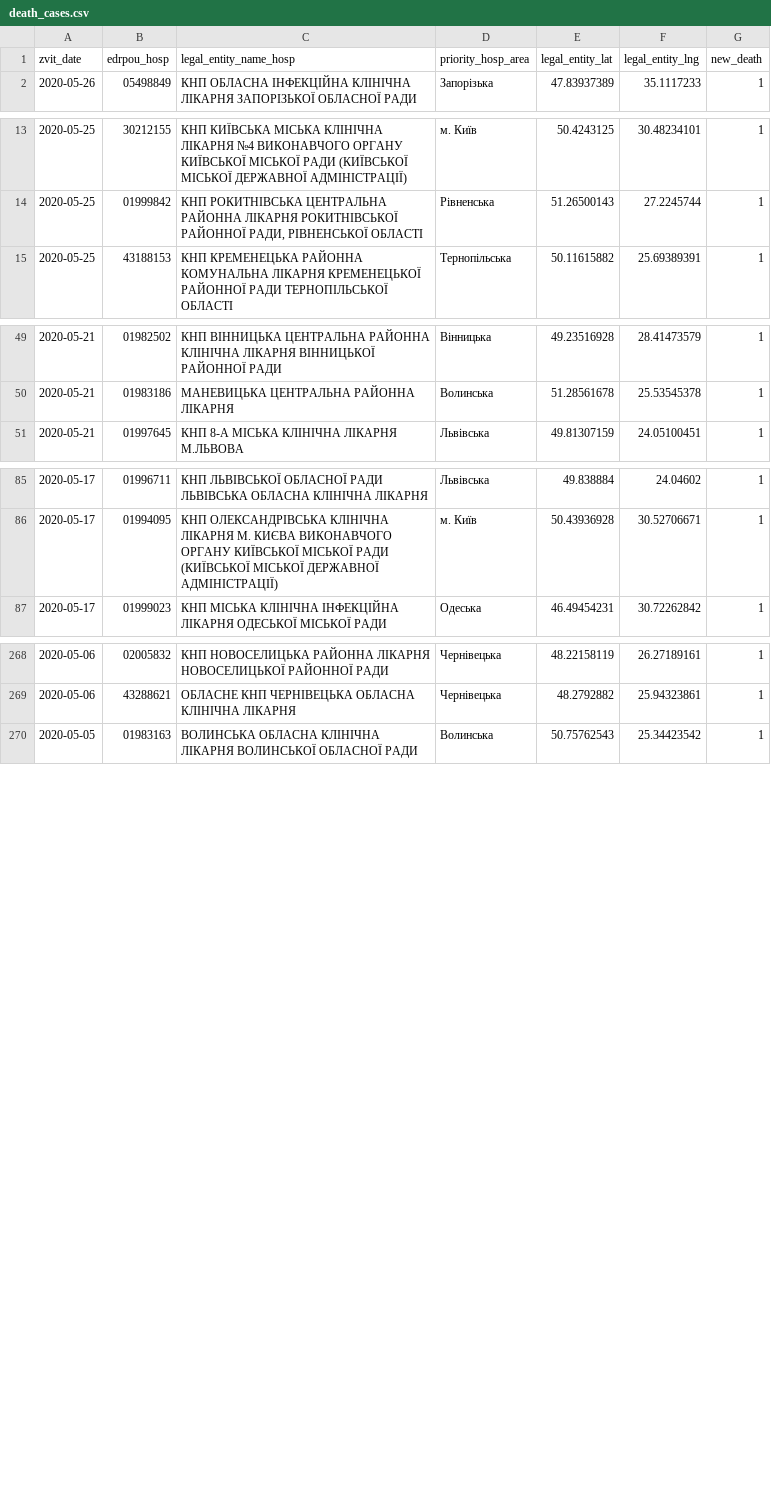
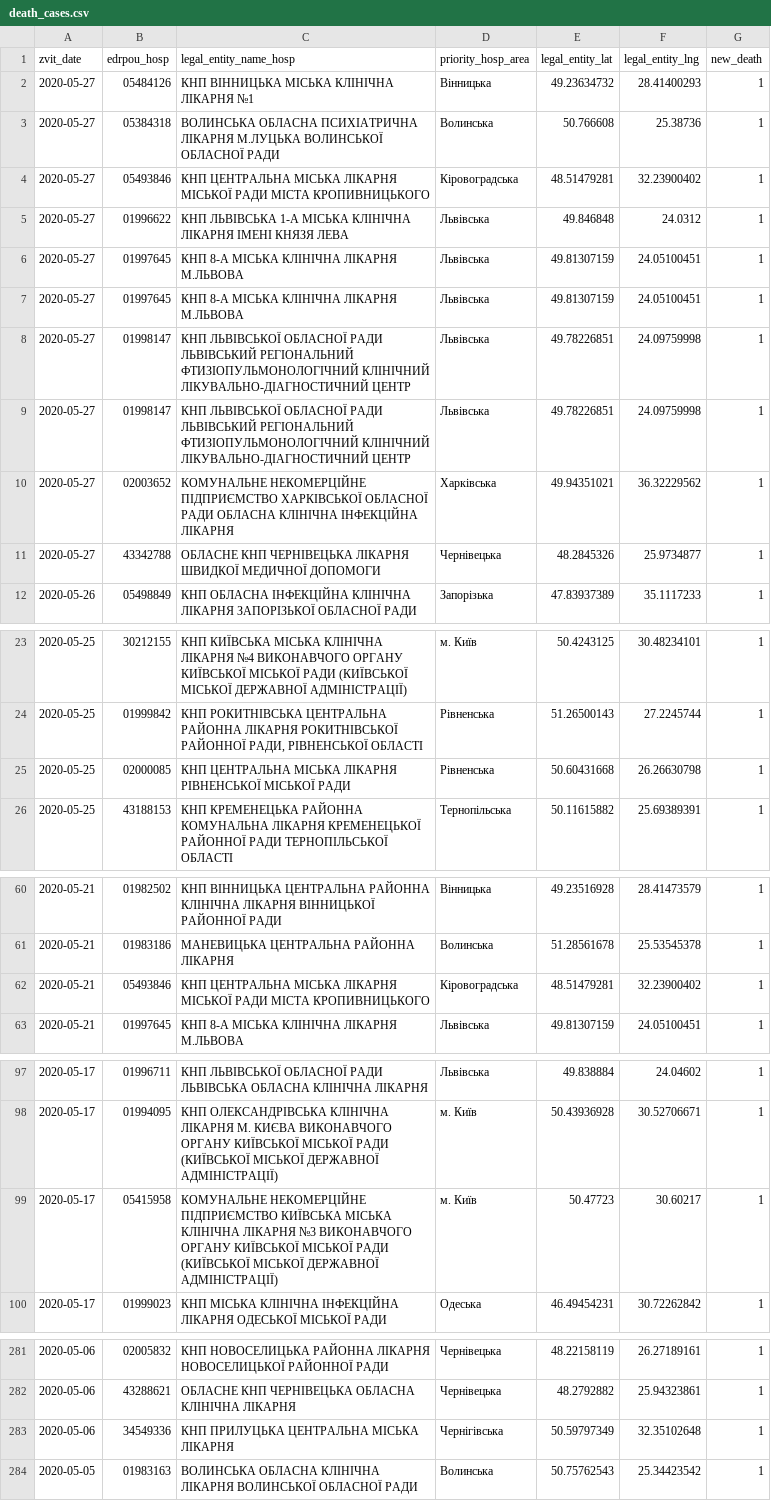
Before and after one commit to texty/covid-19, a CSV file: data/ukraine/death_cases.csv, drawn as a sheet; only a part is shown, gaps mark what is left out; the diff covers the shown part only.

```diff
--- a/data/ukraine/death_cases.csv
+++ b/data/ukraine/death_cases.csv
@@ -1,2 +1,12 @@
 "zvit_date","edrpou_hosp","legal_entity_name_hosp","priority_hosp_area","legal_entity_lat","legal_entity_lng","new_death"
+2020-05-27,"05484126","КНП ВІННИЦЬКА МІСЬКА КЛІНІЧНА ЛІКАРНЯ №1","Вінницька",49.23634732,28.41400293,1
+2020-05-27,"05384318","ВОЛИНСЬКА ОБЛАСНА ПСИХІАТРИЧНА ЛІКАРНЯ М.ЛУЦЬКА ВОЛИНСЬКОЇ ОБЛАСНОЇ РАДИ","Волинська",50.766608,25.38736,1
+2020-05-27,"05493846","КНП ЦЕНТРАЛЬНА МІСЬКА ЛІКАРНЯ МІСЬКОЇ РАДИ МІСТА КРОПИВНИЦЬКОГО","Кіровоградська",48.51479281,32.23900402,1
+2020-05-27,"01996622","КНП ЛЬВІВСЬКА 1-А МІСЬКА КЛІНІЧНА ЛІКАРНЯ ІМЕНІ КНЯЗЯ ЛЕВА","Львівська",49.846848,24.0312,1
+2020-05-27,"01997645","КНП 8-А МІСЬКА КЛІНІЧНА ЛІКАРНЯ М.ЛЬВОВА ","Львівська",49.81307159,24.05100451,1
+2020-05-27,"01997645","КНП 8-А МІСЬКА КЛІНІЧНА ЛІКАРНЯ М.ЛЬВОВА ","Львівська",49.81307159,24.05100451,1
+2020-05-27,"01998147","КНП ЛЬВІВСЬКОЇ ОБЛАСНОЇ РАДИ ЛЬВІВСЬКИЙ РЕГІОНАЛЬНИЙ ФТИЗІОПУЛЬМОНОЛОГІЧНИЙ КЛІНІЧНИЙ ЛІКУВАЛЬНО-ДІАГНОСТИЧНИЙ ЦЕНТР","Львівська",49.78226851,24.09759998,1
+2020-05-27,"01998147","КНП ЛЬВІВСЬКОЇ ОБЛАСНОЇ РАДИ ЛЬВІВСЬКИЙ РЕГІОНАЛЬНИЙ ФТИЗІОПУЛЬМОНОЛОГІЧНИЙ КЛІНІЧНИЙ ЛІКУВАЛЬНО-ДІАГНОСТИЧНИЙ ЦЕНТР","Львівська",49.78226851,24.09759998,1
+2020-05-27,"02003652","КОМУНАЛЬНЕ  НЕКОМЕРЦІЙНЕ ПІДПРИЄМСТВО ХАРКІВСЬКОЇ ОБЛАСНОЇ РАДИ ОБЛАСНА КЛІНІЧНА ІНФЕКЦІЙНА ЛІКАРНЯ","Харківська",49.94351021,36.32229562,1
+2020-05-27,"43342788","ОБЛАСНЕ КНП ЧЕРНІВЕЦЬКА ЛІКАРНЯ ШВИДКОЇ МЕДИЧНОЇ ДОПОМОГИ","Чернівецька",48.2845326,25.9734877,1
 2020-05-26,"05498849","КНП ОБЛАСНА ІНФЕКЦІЙНА КЛІНІЧНА ЛІКАРНЯ ЗАПОРІЗЬКОЇ ОБЛАСНОЇ РАДИ","Запорізька",47.83937389,35.1117233,1
@@ -14,2 +24,3 @@
 2020-05-25,"01999842","КНП РОКИТНІВСЬКА ЦЕНТРАЛЬНА РАЙОННА ЛІКАРНЯ РОКИТНІВСЬКОЇ РАЙОННОЇ РАДИ, РІВНЕНСЬКОЇ ОБЛАСТІ","Рівненська",51.26500143,27.2245744,1
+2020-05-25,"02000085","КНП ЦЕНТРАЛЬНА МІСЬКА ЛІКАРНЯ РІВНЕНСЬКОЇ МІСЬКОЇ РАДИ","Рівненська",50.60431668,26.26630798,1
 2020-05-25,"43188153","КНП КРЕМЕНЕЦЬКА РАЙОННА КОМУНАЛЬНА ЛІКАРНЯ  КРЕМЕНЕЦЬКОЇ РАЙОННОЇ РАДИ ТЕРНОПІЛЬСЬКОЇ ОБЛАСТІ","Тернопільська",50.11615882,25.69389391,1
@@ -50,2 +61,3 @@
 2020-05-21,"01983186","МАНЕВИЦЬКА ЦЕНТРАЛЬНА РАЙОННА ЛІКАРНЯ","Волинська",51.28561678,25.53545378,1
+2020-05-21,"05493846","КНП ЦЕНТРАЛЬНА МІСЬКА ЛІКАРНЯ МІСЬКОЇ РАДИ МІСТА КРОПИВНИЦЬКОГО","Кіровоградська",48.51479281,32.23900402,1
 2020-05-21,"01997645","КНП 8-А МІСЬКА КЛІНІЧНА ЛІКАРНЯ М.ЛЬВОВА ","Львівська",49.81307159,24.05100451,1
@@ -86,2 +98,3 @@
 2020-05-17,"01994095","КНП ОЛЕКСАНДРІВСЬКА КЛІНІЧНА ЛІКАРНЯ М. КИЄВА ВИКОНАВЧОГО ОРГАНУ КИЇВСЬКОЇ МІСЬКОЇ РАДИ (КИЇВСЬКОЇ МІСЬКОЇ ДЕРЖАВНОЇ АДМІНІСТРАЦІЇ)","м. Київ",50.43936928,30.52706671,1
+2020-05-17,"05415958","КОМУНАЛЬНЕ НЕКОМЕРЦІЙНЕ  ПІДПРИЄМСТВО КИЇВСЬКА МІСЬКА КЛІНІЧНА ЛІКАРНЯ №3 ВИКОНАВЧОГО ОРГАНУ КИЇВСЬКОЇ МІСЬКОЇ РАДИ (КИЇВСЬКОЇ МІСЬКОЇ ДЕРЖАВНОЇ АДМІНІСТРАЦІЇ) ","м. Київ",50.47723,30.60217,1
 2020-05-17,"01999023","КНП МІСЬКА КЛІНІЧНА ІНФЕКЦІЙНА ЛІКАРНЯ ОДЕСЬКОЇ МІСЬКОЇ РАДИ","Одеська",46.49454231,30.72262842,1
@@ -269,2 +282,3 @@
 2020-05-06,"43288621","ОБЛАСНЕ КНП ЧЕРНІВЕЦЬКА ОБЛАСНА КЛІНІЧНА ЛІКАРНЯ","Чернівецька",48.2792882,25.94323861,1
+2020-05-06,"34549336","КНП ПРИЛУЦЬКА ЦЕНТРАЛЬНА  МІСЬКА ЛІКАРНЯ","Чернігівська",50.59797349,32.35102648,1
 2020-05-05,"01983163","ВОЛИНСЬКА ОБЛАСНА КЛІНІЧНА ЛІКАРНЯ ВОЛИНСЬКОЇ ОБЛАСНОЇ РАДИ","Волинська",50.75762543,25.34423542,1
```
Also changed, not shown: 2 added rows and 5 removed rows elsewhere in this file, data/ukraine/cases_by_date.csv, data/ukraine/cases_by_region.csv, 3 other files.
